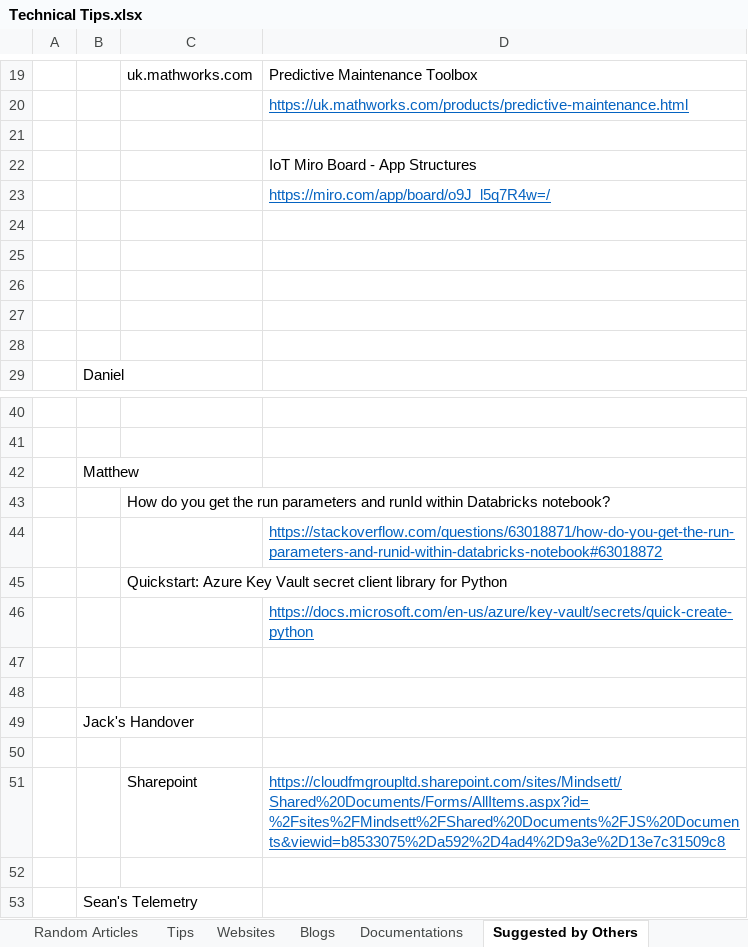
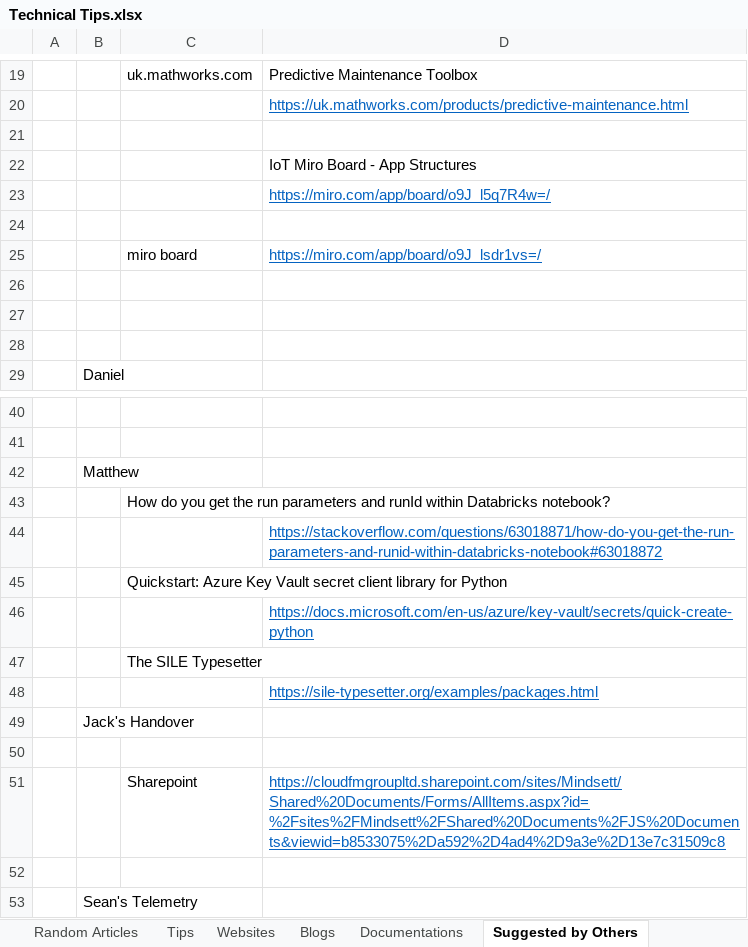
Before and after one commit to XiaozhanYang/technical-tips, an Excel workbook: Technical Tips.xlsx, sheet Suggested by Others, drawn as a sheet; only a part is shown, gaps mark what is left out; values as stored, in another font and other column widths than the file's, no borders; the diff names each change by its address in the sheet, - before the commit and + after, or states it on an @@ line.

Commit message:
updated the suggestion from others

```diff
--- a/Technical Tips.xlsx (sheet Suggested by Others)
+++ b/Technical Tips.xlsx (sheet Suggested by Others)
-row 25: (empty)
+row 25:  |  | miro board | https://miro.com/app/board/o9J_lsdr1vs=/
-C47: (empty)
+C47: The SILE Typesetter
-D48: (empty)
+D48: https://sile-typesetter.org/examples/packages.html
```
